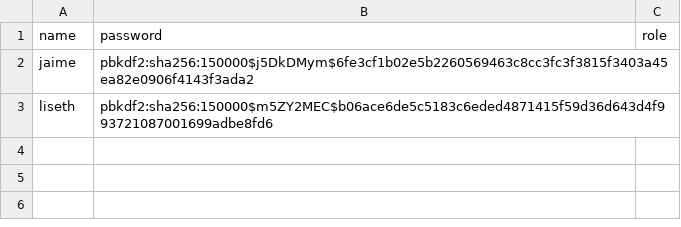
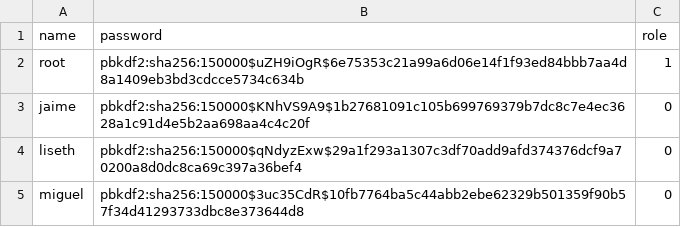
Before and after one commit to jaalorsa517/admin-flask, a CSV file: models/user.csv, drawn as a sheet.

```diff
--- a/models/user.csv
+++ b/models/user.csv
@@ -1,3 +1,5 @@
 name,password,role
-jaime,pbkdf2:sha256:150000$j5DkDMym$6fe3cf1b02e5b2260569463c8cc3fc3f3815f3403a45ea82e0906f4143f3ada2,
-liseth,pbkdf2:sha256:150000$m5ZY2MEC$b06ace6de5c5183c6eded4871415f59d36d643d4f993721087001699adbe8fd6,
+root,pbkdf2:sha256:150000$uZH9iOgR$6e75353c21a99a6d06e14f1f93ed84bbb7aa4d8a1409eb3bd3cdcce5734c634b,1
+jaime,pbkdf2:sha256:150000$KNhVS9A9$1b27681091c105b699769379b7dc8c7e4ec3628a1c91d4e5b2aa698aa4c4c20f, 0
+liseth,pbkdf2:sha256:150000$qNdyzExw$29a1f293a1307c3df70add9afd374376dcf9a70200a8d0dc8ca69c397a36bef4,0
+miguel,pbkdf2:sha256:150000$3uc35CdR$10fb7764ba5c44abb2ebe62329b501359f90b57f34d41293733dbc8e373644d8,0
```
Also changed, not shown: 7 other files.
